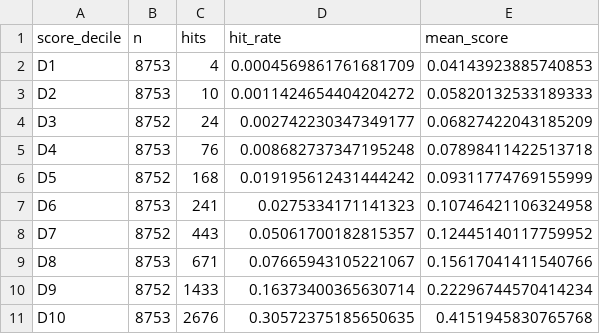
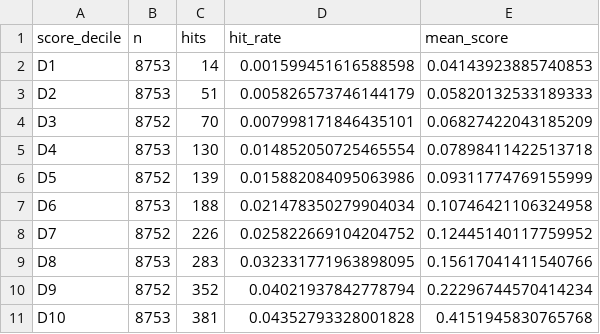
Before and after one commit to fyasnig/tesis-recsys-explicable, a CSV file: xai_score_calibration.csv, drawn as a sheet.

```diff
--- a/xai_score_calibration.csv
+++ b/xai_score_calibration.csv
@@ -1,11 +1,11 @@
 score_decile,n,hits,hit_rate,mean_score
-D1,8753,4,0.0004569861761681709,0.04143923885740853
-D2,8753,10,0.0011424654404204272,0.05820132533189333
-D3,8752,24,0.002742230347349177,0.06827422043185209
-D4,8753,76,0.008682737347195248,0.07898411422513718
-D5,8752,168,0.019195612431444242,0.09311774769155999
-D6,8753,241,0.0275334171141323,0.10746421106324958
-D7,8752,443,0.05061700182815357,0.12445140117759952
-D8,8753,671,0.07665943105221067,0.15617041411540766
-D9,8752,1433,0.16373400365630714,0.22296744570414234
-D10,8753,2676,0.30572375185650635,0.4151945830765768
+D1,8753,14,0.001599451616588598,0.04143923885740853
+D2,8753,51,0.005826573746144179,0.05820132533189333
+D3,8752,70,0.007998171846435101,0.06827422043185209
+D4,8753,130,0.014852050725465554,0.07898411422513718
+D5,8752,139,0.015882084095063986,0.09311774769155999
+D6,8753,188,0.021478350279904034,0.10746421106324958
+D7,8752,226,0.025822669104204752,0.12445140117759952
+D8,8753,283,0.032331771963898095,0.15617041411540766
+D9,8752,352,0.04021937842778794,0.22296744570414234
+D10,8753,381,0.04352793328001828,0.4151945830765768
```
Also changed, not shown: fairness_catalogo.csv, ild_analisis.csv, 4 other files.
